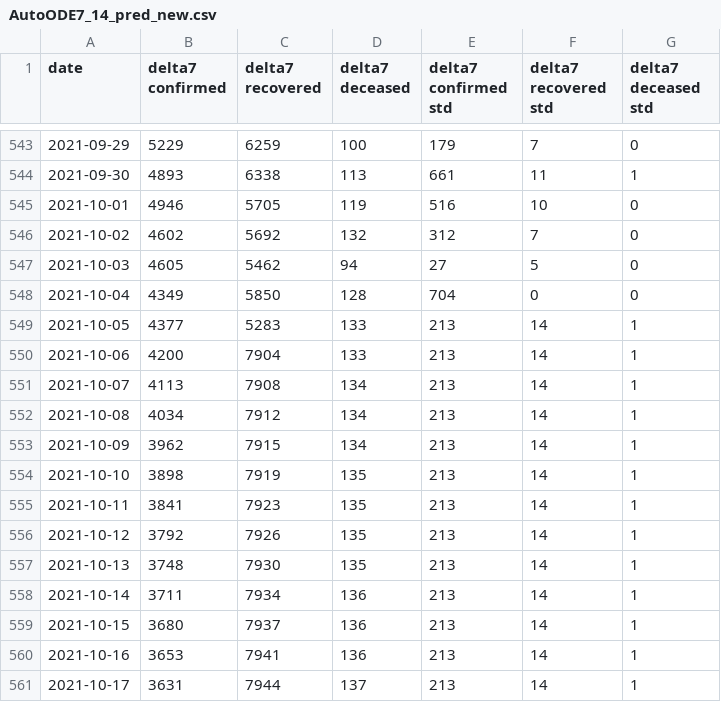
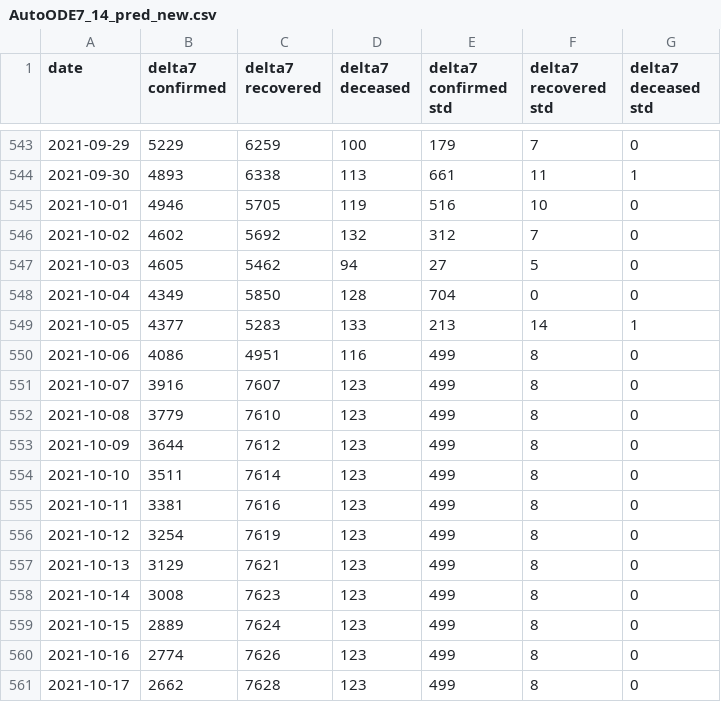
Before and after one commit to ashish0911/covid_data, a CSV file: AutoODE7_14_pred_new.csv, drawn as a sheet; only a part is shown, gaps mark what is left out; the diff covers the shown part only.

```diff
--- a/AutoODE7_14_pred_new.csv
+++ b/AutoODE7_14_pred_new.csv
@@ -549,13 +549,13 @@ date,delta7 confirmed,delta7 recovered,delta7 deceased,delta7 confirmed std,delt
 2021-10-05,4377,5283,133,213,14,1
-2021-10-06,4200,7904,133,213,14,1
-2021-10-07,4113,7908,134,213,14,1
-2021-10-08,4034,7912,134,213,14,1
-2021-10-09,3962,7915,134,213,14,1
-2021-10-10,3898,7919,135,213,14,1
-2021-10-11,3841,7923,135,213,14,1
-2021-10-12,3792,7926,135,213,14,1
-2021-10-13,3748,7930,135,213,14,1
-2021-10-14,3711,7934,136,213,14,1
-2021-10-15,3680,7937,136,213,14,1
-2021-10-16,3653,7941,136,213,14,1
-2021-10-17,3631,7944,137,213,14,1
+2021-10-06,4086,4951,116,499,8,0
+2021-10-07,3916,7607,123,499,8,0
+2021-10-08,3779,7610,123,499,8,0
+2021-10-09,3644,7612,123,499,8,0
+2021-10-10,3511,7614,123,499,8,0
+2021-10-11,3381,7616,123,499,8,0
+2021-10-12,3254,7619,123,499,8,0
+2021-10-13,3129,7621,123,499,8,0
+2021-10-14,3008,7623,123,499,8,0
+2021-10-15,2889,7624,123,499,8,0
+2021-10-16,2774,7626,123,499,8,0
+2021-10-17,2662,7628,123,499,8,0
```
Also changed, not shown: 1 added row and 6 edited cells elsewhere in this file, AutoODE7_21_pred_new.csv, AutoODE7_7_pred_new.csv, 3 other files.
